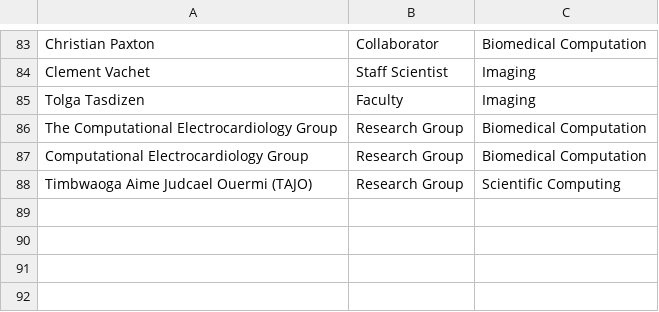
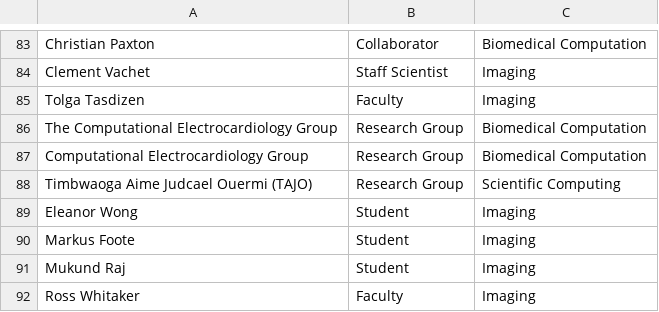
Before and after one commit to alex-r-bigelow/scix-map, a CSV file: researchAreas.csv, drawn as a sheet; only a part is shown, gaps mark what is left out; the diff names each change by its address in the sheet, - before the commit and + after, or states it on an @@ line.

Commit message:
Update poster / demo list, and prevent duplicates from showing up

```diff
--- a/researchAreas.csv
+++ b/researchAreas.csv
+row 89: Eleanor Wong | Student | Imaging
+row 90: Markus Foote | Student | Imaging
+row 91: Mukund Raj | Student | Imaging
+row 92: Ross Whitaker | Faculty | Imaging
```
Also changed, not shown: 2 other files.
